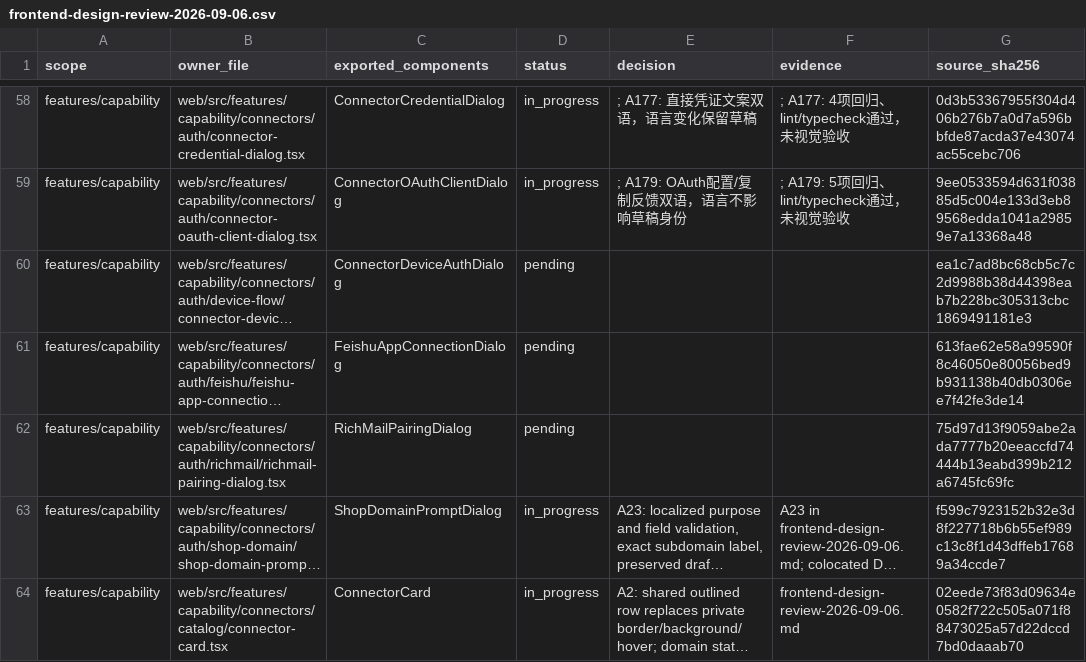
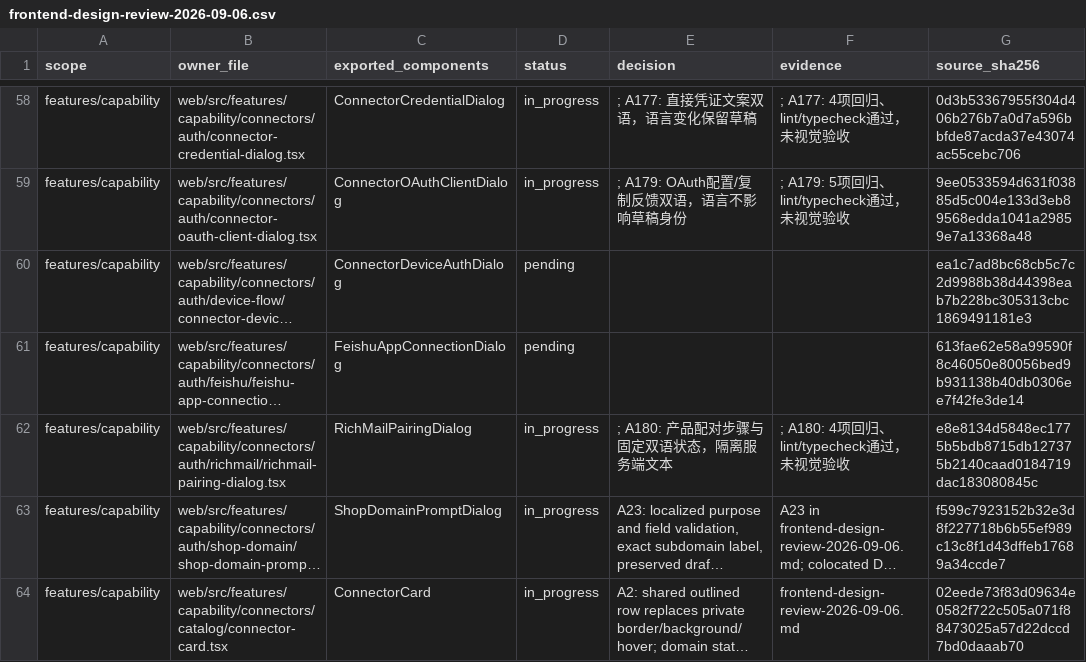
Before and after one commit to nexus-research-lab/nexus, a CSV file: docs/testing/frontend-design-review-2026-09-06.csv, drawn as a sheet; only a part is shown, gaps mark what is left out; long unchanged cells end in …; the diff names each change by its address in the sheet, - before the commit and + after, or states it on an @@ line.

```diff
--- a/docs/testing/frontend-design-review-2026-09-06.csv
+++ b/docs/testing/frontend-design-review-2026-09-06.csv
-D62 (status): pending
+D62 (status): in_progress
-E62 (decision): (empty)
+E62 (decision): ; A180: 产品配对步骤与固定双语状态，隔离服务端文本
-F62 (evidence): (empty)
+F62 (evidence): ; A180: 4项回归、lint/typecheck通过，未视觉验收
-G62 (source_sha256): 75d97d13f9059abe2ada7777b20eeaccfd74444b13eabd399b212a6745fc69fc
+G62 (source_sha256): e8e8134d5848ec1775b5bdb8715db127375b2140caad0184719dac183080845c
```
Also changed, not shown: 8 other files.
